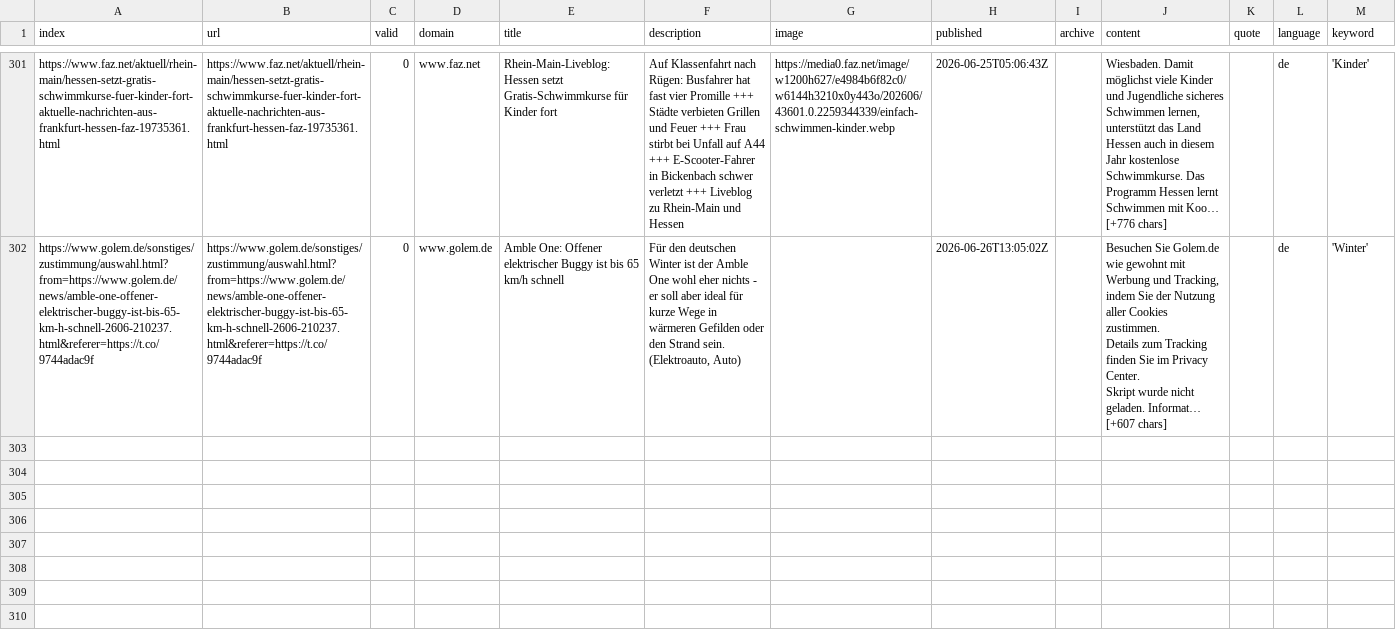
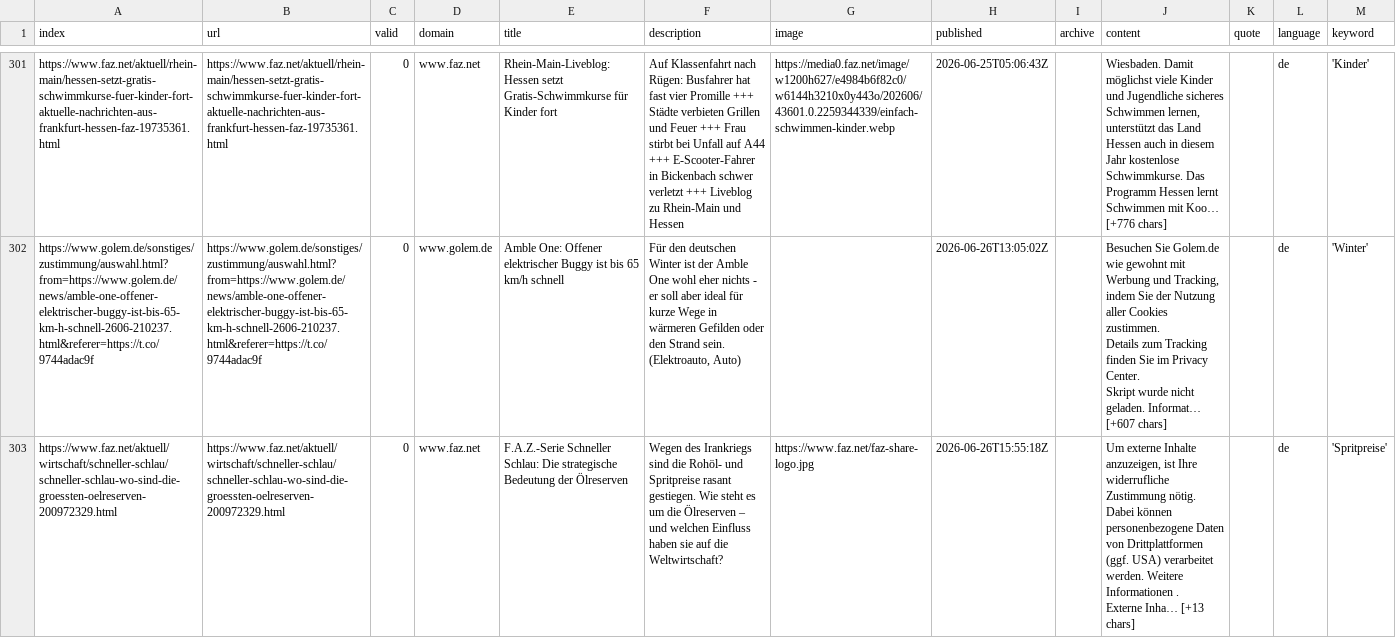
Before and after one commit to paulski99-news/winterIsComing2, a CSV file: csv/news_2026_06.csv, drawn as a sheet; only a part is shown, gaps mark what is left out; ↵ is a line break in a cell; the diff names each change by its address in the sheet, - before the commit and + after, or states it on an @@ line.

```diff
--- a/csv/news_2026_06.csv
+++ b/csv/news_2026_06.csv
+row 303: https://www.faz.net/aktuell/wirtschaft/schneller-schlau/schneller-schlau-wo-sind-die-groessten-oelreserven-200972329.html | https://www.faz.net/aktuell/wirtschaft/schneller-schlau/schneller-schlau-wo-sind-die-groessten-oelreserven-200972329.html | 0 | www.faz.net | F.A.Z.-Serie Schneller Schlau: Die strategische Bedeutung der Ölreserven | Wegen des Irankriegs sind die Rohöl- und Spritpreise rasant gestiegen. Wie steht es um die Ölreserven – und welchen Einfluss haben sie auf die Weltwirtschaft? | https://www.faz.net/faz-share-logo.jpg | 2026-06-26T15:55:18Z |  | Um externe Inhalte anzuzeigen, ist Ihre widerrufliche Zustimmung nötig. Dabei können personenbezogene Daten von Drittplattformen (ggf. USA) verarbeitet werden. Weitere Informationen . ↵ Externe Inha… [+13 chars] |  | de | 'Spritpreise'
```
Also changed, not shown: keywords.csv.
